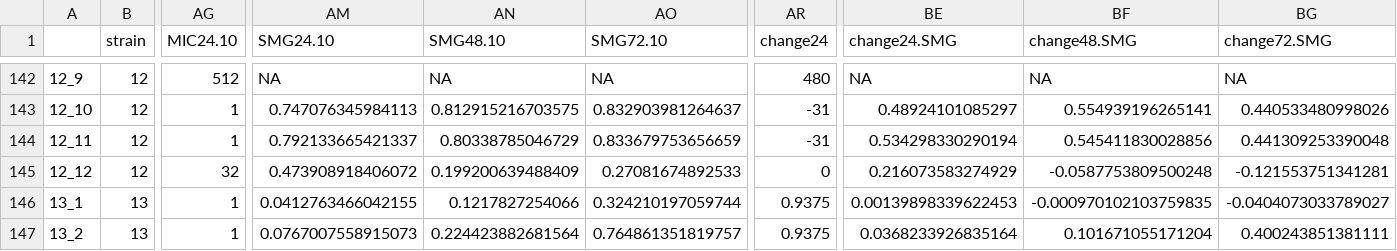
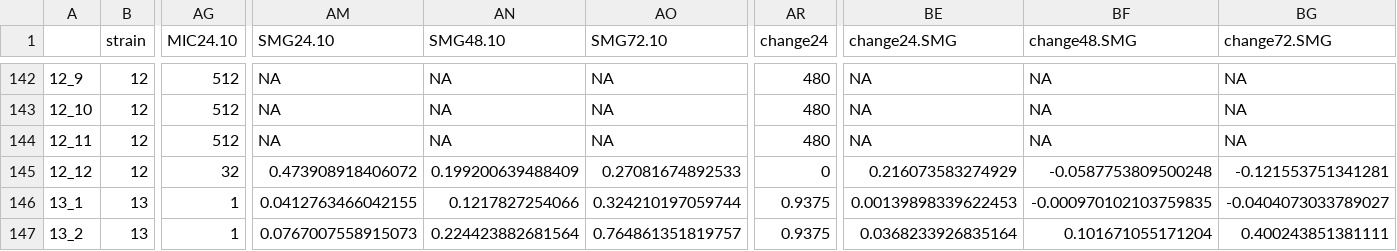
Before and after one commit to acgerstein/C_albicans-LDE, a CSV file: tables_intermediate_allFitFlow.csv, drawn as a sheet; only a part is shown, gaps mark what is left out; the diff covers the shown part only; the diff names each change by its address in the sheet, - before the commit and + after, or states it on an @@ line.

```diff
--- a/tables_intermediate_allFitFlow.csv
+++ b/tables_intermediate_allFitFlow.csv
-AG143:AG144 (MIC24.10): 1
+AG143:AG144 (MIC24.10): 512
-AM143 (SMG24.10): 0.747076345984113
+AM143 (SMG24.10): NA
-AN143 (SMG48.10): 0.812915216703575
+AN143 (SMG48.10): NA
-AO143 (SMG72.10): 0.832903981264637
+AO143 (SMG72.10): NA
-AR143:AR144 (change24): -31
+AR143:AR144 (change24): 480
-BE143 (change24.SMG): 0.48924101085297
+BE143 (change24.SMG): NA
-BF143 (change48.SMG): 0.554939196265141
+BF143 (change48.SMG): NA
-BG143 (change72.SMG): 0.440533480998026
+BG143 (change72.SMG): NA
-AM144 (SMG24.10): 0.792133665421337
+AM144 (SMG24.10): NA
-AN144 (SMG48.10): 0.80338785046729
+AN144 (SMG48.10): NA
-AO144 (SMG72.10): 0.833679753656659
+AO144 (SMG72.10): NA
-BE144 (change24.SMG): 0.534298330290194
+BE144 (change24.SMG): NA
-BF144 (change48.SMG): 0.545411830028856
+BF144 (change48.SMG): NA
-BG144 (change72.SMG): 0.441309253390048
+BG144 (change72.SMG): NA
```
Also changed, not shown: 32 edited cells elsewhere in this file, tables_intermediate/MIC_ag.csv, tables_intermediate/MIC_all_rep.csv, 18 other files.
